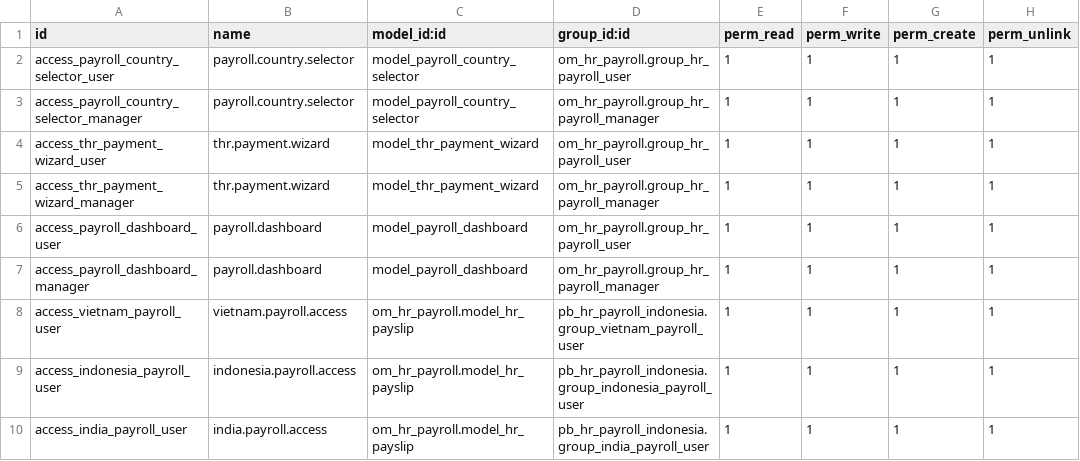
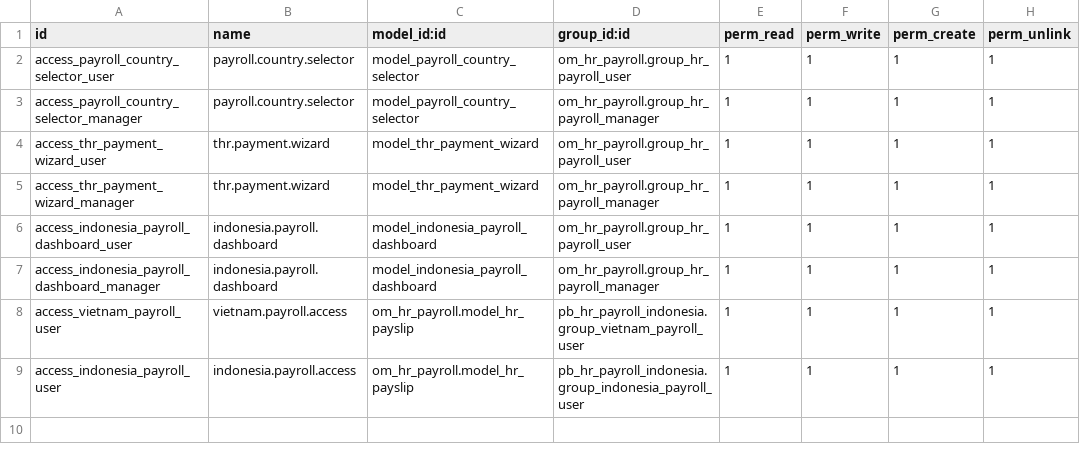
Before and after one commit to biztinct/gitlocal, a CSV file: pb_hr_payroll_indonesia/security/ir.model.access.csv, drawn as a sheet.

Commit message:
Working for India and Vietnam

```diff
--- a/pb_hr_payroll_indonesia/security/ir.model.access.csv
+++ b/pb_hr_payroll_indonesia/security/ir.model.access.csv
@@ -5,6 +5,5 @@ access_thr_payment_wizard_user,thr.payment.wizard,model_thr_payment_wizard,om_hr
 access_thr_payment_wizard_manager,thr.payment.wizard,model_thr_payment_wizard,om_hr_payroll.group_hr_payroll_manager,1,1,1,1
-access_payroll_dashboard_user,payroll.dashboard,model_payroll_dashboard,om_hr_payroll.group_hr_payroll_user,1,1,1,1
-access_payroll_dashboard_manager,payroll.dashboard,model_payroll_dashboard,om_hr_payroll.group_hr_payroll_manager,1,1,1,1
+access_indonesia_payroll_dashboard_user,indonesia.payroll.dashboard,model_indonesia_payroll_dashboard,om_hr_payroll.group_hr_payroll_user,1,1,1,1
+access_indonesia_payroll_dashboard_manager,indonesia.payroll.dashboard,model_indonesia_payroll_dashboard,om_hr_payroll.group_hr_payroll_manager,1,1,1,1
 access_vietnam_payroll_user,vietnam.payroll.access,om_hr_payroll.model_hr_payslip,pb_hr_payroll_indonesia.group_vietnam_payroll_user,1,1,1,1
 access_indonesia_payroll_user,indonesia.payroll.access,om_hr_payroll.model_hr_payslip,pb_hr_payroll_indonesia.group_indonesia_payroll_user,1,1,1,1
-access_india_payroll_user,india.payroll.access,om_hr_payroll.model_hr_payslip,pb_hr_payroll_indonesia.group_india_payroll_user,1,1,1,1
```
Also changed, not shown: pb_hr_payroll_india/security/ir.model.access.csv, 50 other files.
